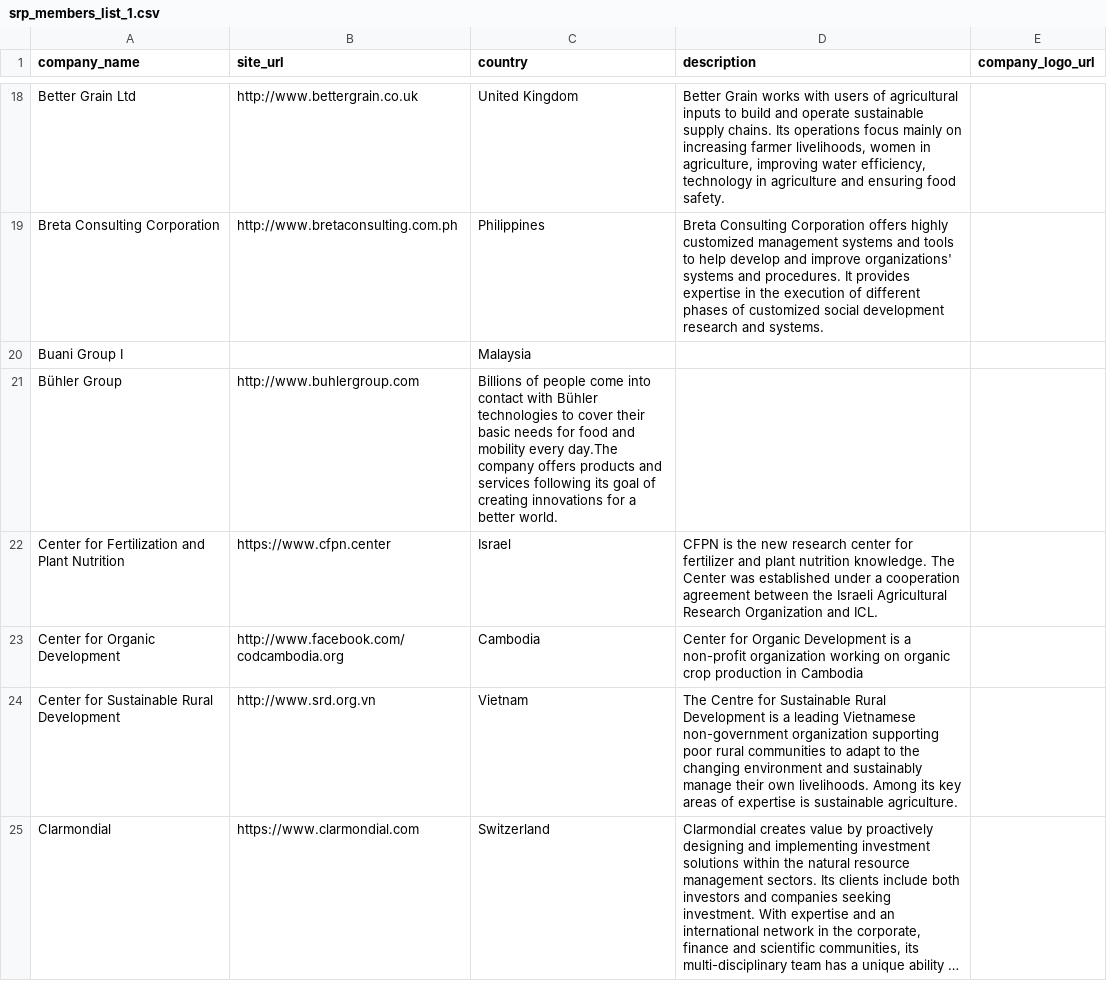
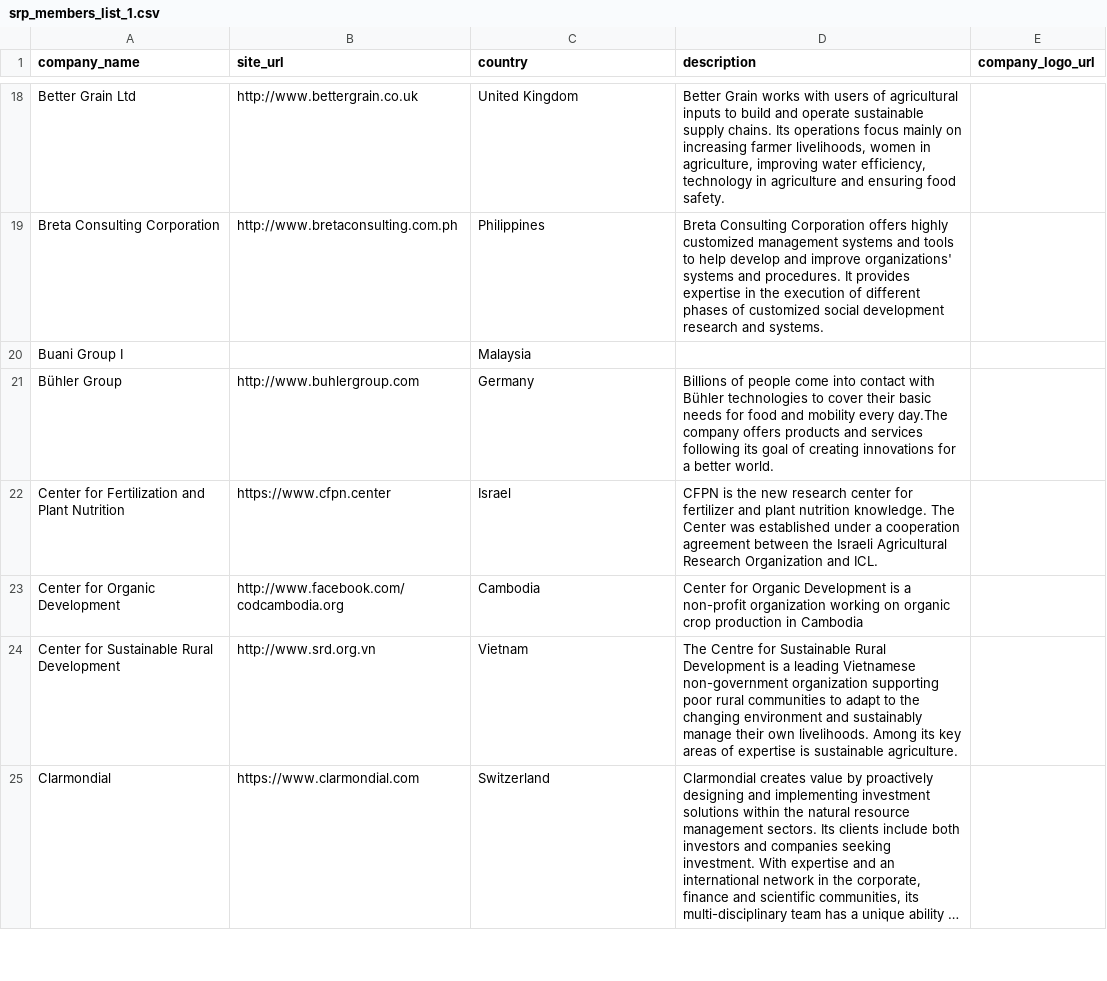
Before and after one commit to sustainablericeplatform/sustainablericeplatform.github.io, a CSV file: _data/srp_members_list_1.csv, drawn as a sheet; only a part is shown, gaps mark what is left out; long unchanged cells end in …; the diff covers the shown part only.

Commit message:
Update srp_members_list_1.csv

```diff
--- a/_data/srp_members_list_1.csv
+++ b/_data/srp_members_list_1.csv
@@ -20,3 +20,3 @@ Breta Consulting Corporation,http://www.bretaconsulting.com.ph,Philippines,Breta
 Buani Group I,,Malaysia,,
-Bühler Group,http://www.buhlergroup.com,"Billions of people come into contact with Bühler technologies to cover their basic needs for food and mobility every day.The company offers products and services following its goal of creating innovations for a better world.",
+Bühler Group,http://www.buhlergroup.com,Germany,"Billions of people come into contact with Bühler technologies to cover their basic needs for food and mobility every day.The company offers products and services following its goal of creating innovations for a better world.",
 Center for Fertilization and Plant Nutrition,https://www.cfpn.center,Israel,"CFPN is the new research center for fertilizer and plant nutrition knowledge. The Center was established under a cooperation agreement between the Israeli Agricultural Research Organization and ICL.",
```
Also changed, not shown: 3 edited cells elsewhere in this file.
